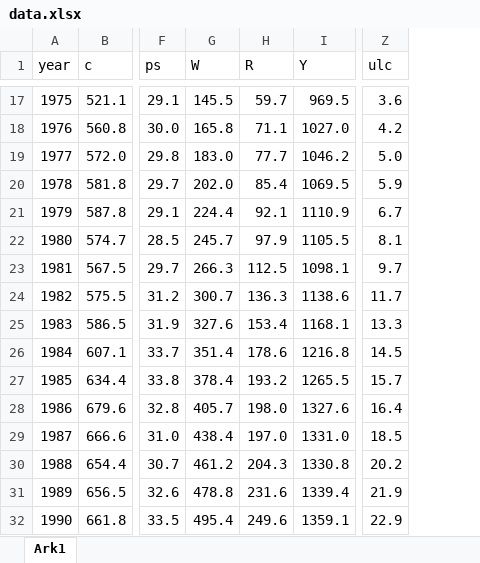
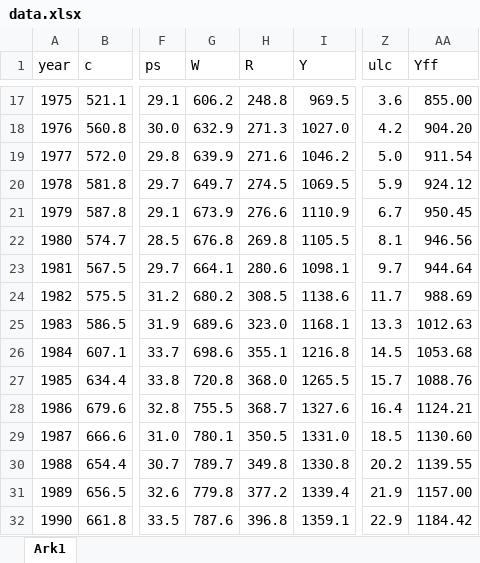
Before and after one commit to JonasElk/projekt4sem, an Excel workbook: data/data.xlsx, sheet Ark1, drawn as a sheet; only a part is shown, gaps mark what is left out; values as stored, in another font and other column widths than the file's, no borders; the diff covers the shown part only; the diff names each change by its address in the sheet, - before the commit and + after, or states it on an @@ line.

```diff
--- a/data/data.xlsx (sheet Ark1)
+++ b/data/data.xlsx (sheet Ark1)
+column AA (Yff), rows 17-32: 855.00 | 904.20 | 911.54 | 924.12 | 950.45 | 946.56 | 944.64 | 988.69 | 1012.63 | 1053.68 | 1088.76 | 1124.21 | 1130.60 | 1139.55 | 1157.00 | 1184.42
-G17 (W): 145.5
+G17 (W): 606.2
-H17 (R): 59.7
+H17 (R): 248.8
-G18 (W): 165.8
+G18 (W): 632.9
-H18 (R): 71.1
+H18 (R): 271.3
-G19 (W): 183.0
+G19 (W): 639.9
-H19 (R): 77.7
+H19 (R): 271.6
-G20 (W): 202.0
+G20 (W): 649.7
-H20 (R): 85.4
+H20 (R): 274.5
-G21 (W): 224.4
+G21 (W): 673.9
-H21 (R): 92.1
+H21 (R): 276.6
-G22 (W): 245.7
+G22 (W): 676.8
-H22 (R): 97.9
+H22 (R): 269.8
-G23 (W): 266.3
+G23 (W): 664.1
-H23 (R): 112.5
+H23 (R): 280.6
-G24 (W): 300.7
+G24 (W): 680.2
-H24 (R): 136.3
+H24 (R): 308.5
-G25 (W): 327.6
+G25 (W): 689.6
-H25 (R): 153.4
+H25 (R): 323.0
-G26 (W): 351.4
+G26 (W): 698.6
-H26 (R): 178.6
+H26 (R): 355.1
-G27 (W): 378.4
+G27 (W): 720.8
-H27 (R): 193.2
+H27 (R): 368.0
-G28 (W): 405.7
+G28 (W): 755.5
-H28 (R): 198.0
+H28 (R): 368.7
-G29 (W): 438.4
+G29 (W): 780.1
-H29 (R): 197.0
+H29 (R): 350.5
-G30 (W): 461.2
+G30 (W): 789.7
-H30 (R): 204.3
+H30 (R): 349.8
-G31 (W): 478.8
+G31 (W): 779.8
-H31 (R): 231.6
+H31 (R): 377.2
-G32 (W): 495.4
+G32 (W): 787.6
-H32 (R): 249.6
+H32 (R): 396.8
```
Also changed, not shown: 92 edited cells elsewhere in this sheet, formulas that keep their value, 1 other file.
